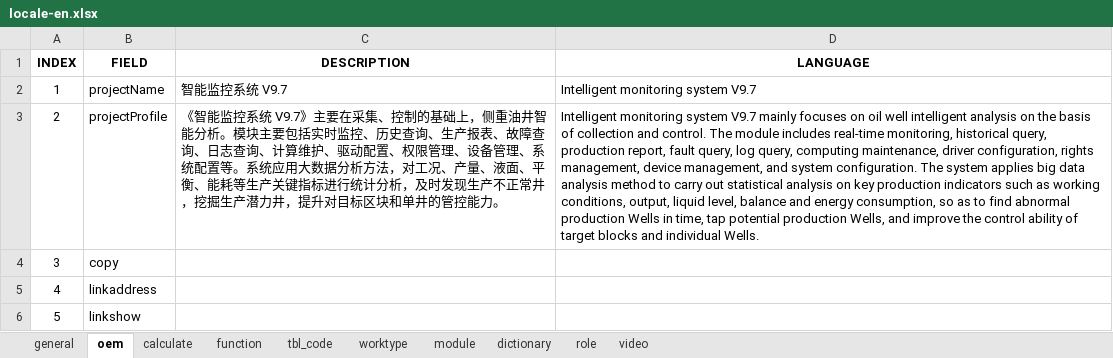
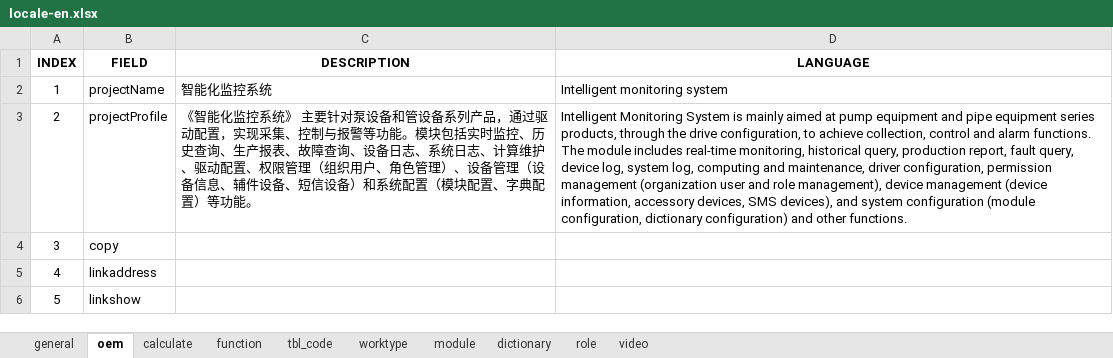
Before and after one commit to cosog/ap, an Excel workbook: WebRoot/oem/cnpc/locale/locale-en.xlsx, sheet oem, drawn as a sheet; values as stored, in another font and other column widths than the file's, no borders; the diff names each change by its address in the sheet, - before the commit and + after, or states it on an @@ line.

```diff
--- a/WebRoot/oem/cnpc/locale/locale-en.xlsx (sheet oem)
+++ b/WebRoot/oem/cnpc/locale/locale-en.xlsx (sheet oem)
-C2 (DESCRIPTION): 智能监控系统 V9.7
+C2 (DESCRIPTION): 智能化监控系统
-D2 (LANGUAGE): Intelligent monitoring system V9.7
+D2 (LANGUAGE): Intelligent monitoring system
-C3 (DESCRIPTION): 《智能监控系统 V9.7》主要在采集、控制的基础上，侧重油井智能分析。模块主要包括实时监控、历史查询、生产报表、故障查询、日志查询、计算维护、驱动配置、权限管理、设备管理、系统配置等。系统应用大数据分析方法，对工况、产量、液面、平衡、能耗等生产关键指标进行统计分析，及时发现生产不正常井，挖掘生产潜力井，提升对目标区块和单井的管控能力。
+C3 (DESCRIPTION): 《智能化监控系统》 主要针对泵设备和管设备系列产品，通过驱动配置，实现采集、控制与报警等功能。模块包括实时监控、历史查询、生产报表、故障查询、设备日志、系统日志、计算维护、驱动配置、权限管理（组织用户、角色管理）、设备管理（设备信息、辅件设备、短信设备）和系统配置（模块配置、字典配置）等功能。
-D3 (LANGUAGE): Intelligent monitoring system V9.7 mainly focuses on oil well intelligent analysis on the basis of collection and control. The module includes real-time monitoring, historical query, production report, fault query, log query, computing maintenance, driver configuration, rights management, device management, and system configuration. The system applies big data analysis method to carry out statistical analysis on key production indicators such as working conditions, output, liquid level, balance and energy consumption, so as to find abnormal production Wells in time, tap potential production Wells, and improve the control ability of target blocks and individual Wells.
+D3 (LANGUAGE): Intelligent Monitoring System is mainly aimed at pump equipment and pipe equipment series products, through the drive configuration, to achieve collection, control and alarm functions. The module includes real-time monitoring, historical query, production report, fault query, device log, system log, computing and maintenance, driver configuration, permission management (organization user and role management), device management (device information, accessory devices, SMS devices), and system configuration (module configuration, dictionary configuration) and other functions.
```
Also changed, not shown: sheet function, WebRoot/oem/cnpc/locale/locale-ru.xlsx, WebRoot/oem/cnpc/locale/locale-zh_CN.xlsx, 18 other files.
